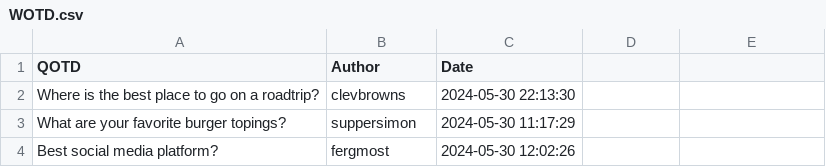
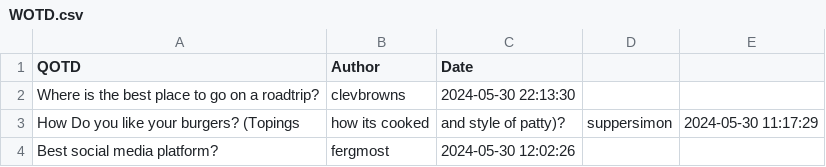
Before and after one commit to suppersimon/Discord-Auto-WOTD, a CSV file: WOTD.csv, drawn as a sheet; removed rows and columns are numbered as before the commit, all else as after; the diff names each change by its address in the sheet, - before the commit and + after, or states it on an @@ line.

Commit message:
Update WOTD.csv

```diff
--- a/WOTD.csv
+++ b/WOTD.csv
-row 3: What are your favorite burger topings? | suppersimon | 2024-05-30 11:17:29
+row 3: How Do you like your burgers? (Topings | how its cooked | and style of patty)? | suppersimon | 2024-05-30 11:17:29
```
